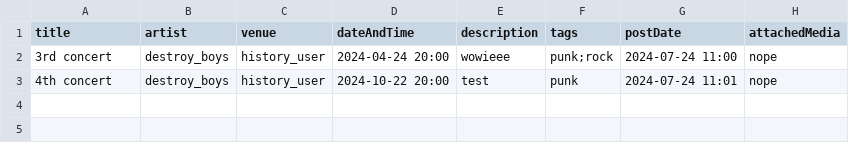
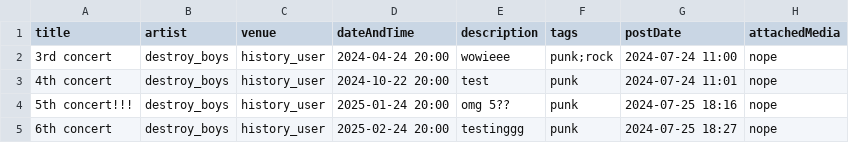
Before and after one commit to ddynamix/CSC207MusicProject, a CSV file: events.csv, drawn as a sheet; the diff names each change by its address in the sheet, - before the commit and + after, or states it on an @@ line.

Commit message:
fixed create event bug

```diff
--- a/events.csv
+++ b/events.csv
+row 4: 5th concert!!! | destroy_boys | history_user | 2025-01-24 20:00 | omg 5?? | punk | 2024-07-25 18:16 | nope
+row 5: 6th concert | destroy_boys | history_user | 2025-02-24 20:00 | testinggg | punk | 2024-07-25 18:27 | nope
```
Also changed, not shown: 6 other files.
